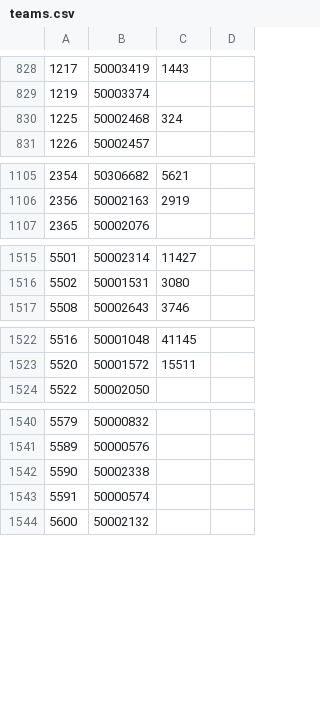
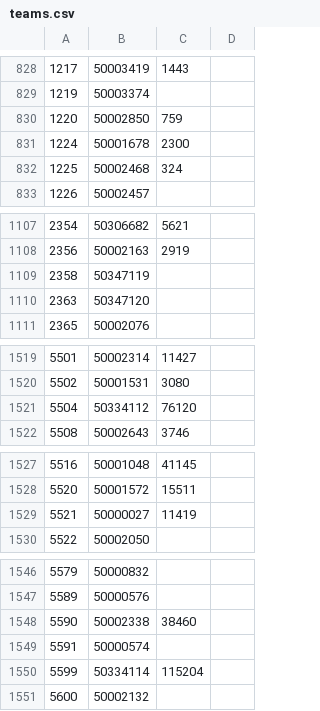
Before and after one commit to tanjt107/football-prediction, a CSV file: assets/teams.csv, drawn as a sheet; only a part is shown, gaps mark what is left out; the diff covers the shown part only.

Commit message:
chore: update manual files

```diff
--- a/assets/teams.csv
+++ b/assets/teams.csv
@@ -829,2 +829,4 @@
 1219,50003374,,
+1220,50002850,759,
+1224,50001678,2300,
 1225,50002468,324,
@@ -1106,2 +1108,4 @@
 2356,50002163,2919,
+2358,50347119,,
+2363,50347120,,
 2365,50002076,,
@@ -1516,2 +1520,3 @@
 5502,50001531,3080,
+5504,50334112,76120,
 5508,50002643,3746,
@@ -1523,2 +1528,3 @@
 5520,50001572,15511,
+5521,50000027,11419,
 5522,50002050,,
@@ -1541,4 +1547,5 @@
 5589,50000576,,
-5590,50002338,,
+5590,50002338,38460,
 5591,50000574,,
+5599,50334114,115204
 5600,50002132,,
```
Also changed, not shown: 1 added row and 5 edited cells elsewhere in this file.
